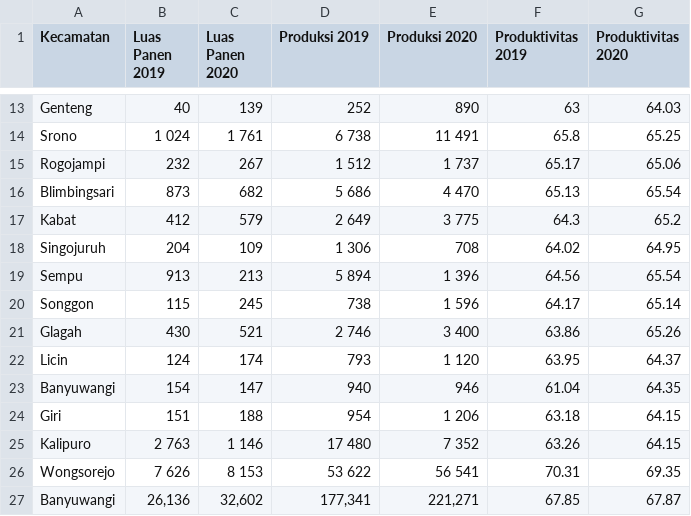
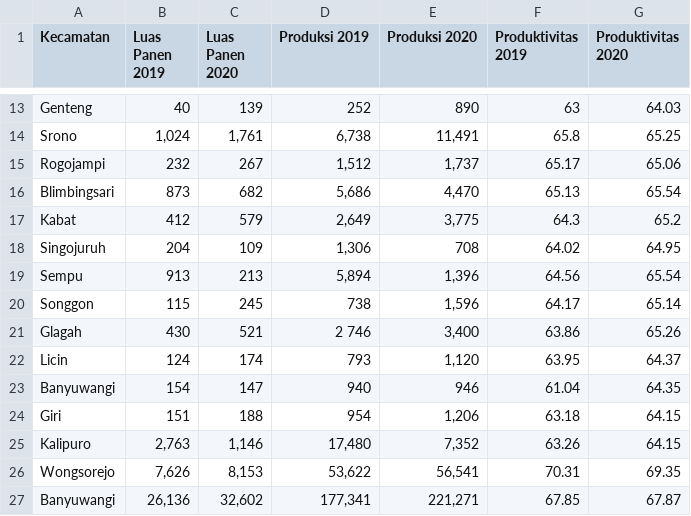
Before and after one commit to AldyDwi/tugasPelatihan, a CSV file: data.csv, drawn as a sheet; only a part is shown, gaps mark what is left out; the diff covers the shown part only; the diff names each change by its address in the sheet, - before the commit and + after, or states it on an @@ line.

```diff
--- a/data.csv
+++ b/data.csv
-B14 (Luas Panen 2019): 1 024
+B14 (Luas Panen 2019): 1,024
-C14 (Luas Panen 2020): 1 761
+C14 (Luas Panen 2020): 1,761
-D14 (Produksi 2019): 6 738
+D14 (Produksi 2019): 6,738
-E14 (Produksi 2020): 11 491
+E14 (Produksi 2020): 11,491
-D15 (Produksi 2019): 1 512
+D15 (Produksi 2019): 1,512
-E15 (Produksi 2020): 1 737
+E15 (Produksi 2020): 1,737
-D16 (Produksi 2019): 5 686
+D16 (Produksi 2019): 5,686
-E16 (Produksi 2020): 4 470
+E16 (Produksi 2020): 4,470
-D17 (Produksi 2019): 2 649
+D17 (Produksi 2019): 2,649
-E17 (Produksi 2020): 3 775
+E17 (Produksi 2020): 3,775
-D18 (Produksi 2019): 1 306
+D18 (Produksi 2019): 1,306
-D19 (Produksi 2019): 5 894
+D19 (Produksi 2019): 5,894
-E19 (Produksi 2020): 1 396
+E19 (Produksi 2020): 1,396
-E20 (Produksi 2020): 1 596
+E20 (Produksi 2020): 1,596
-E21 (Produksi 2020): 3 400
+E21 (Produksi 2020): 3,400
-E22 (Produksi 2020): 1 120
+E22 (Produksi 2020): 1,120
-E24 (Produksi 2020): 1 206
+E24 (Produksi 2020): 1,206
-B25 (Luas Panen 2019): 2 763
+B25 (Luas Panen 2019): 2,763
-C25 (Luas Panen 2020): 1 146
+C25 (Luas Panen 2020): 1,146
-D25 (Produksi 2019): 17 480
+D25 (Produksi 2019): 17,480
-E25 (Produksi 2020): 7 352
+E25 (Produksi 2020): 7,352
-B26 (Luas Panen 2019): 7 626
+B26 (Luas Panen 2019): 7,626
-C26 (Luas Panen 2020): 8 153
+C26 (Luas Panen 2020): 8,153
-D26 (Produksi 2019): 53 622
+D26 (Produksi 2019): 53,622
-E26 (Produksi 2020): 56 541
+E26 (Produksi 2020): 56,541
```
Also changed, not shown: 32 edited cells elsewhere in this file.
